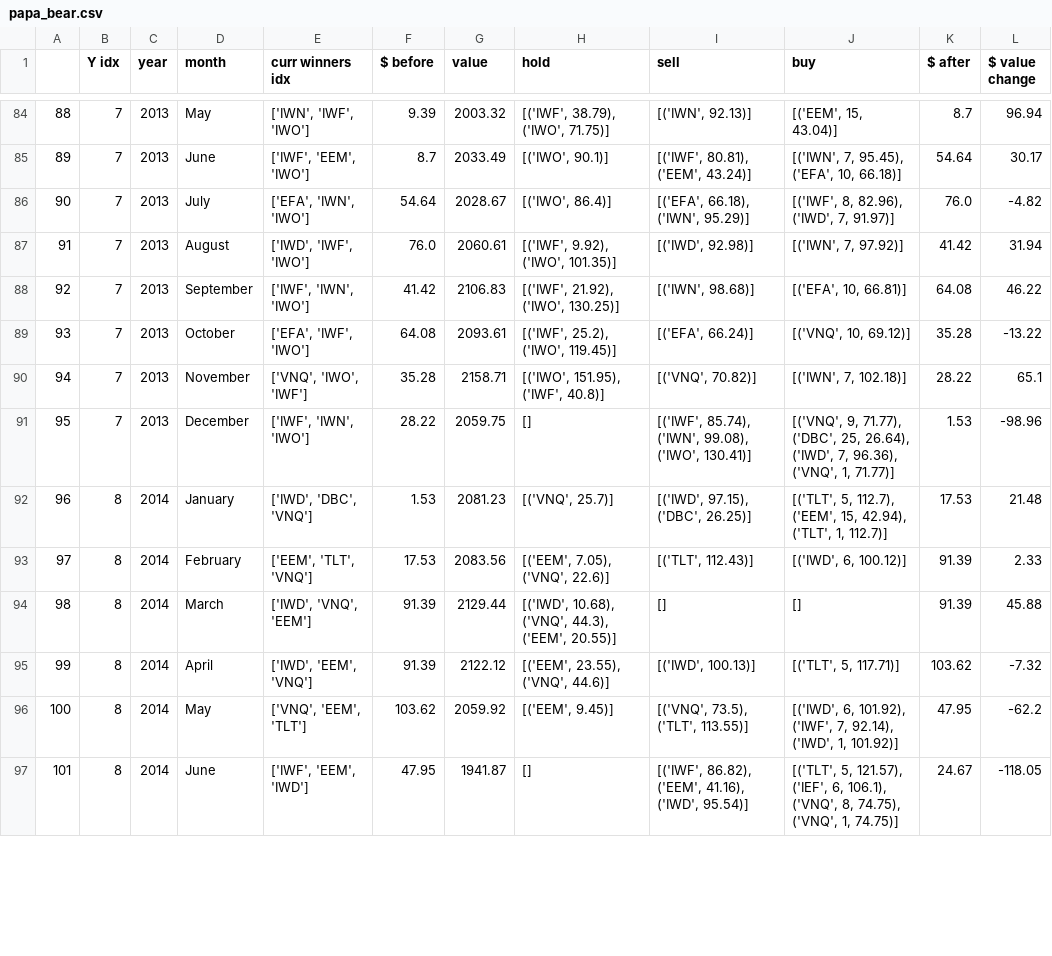
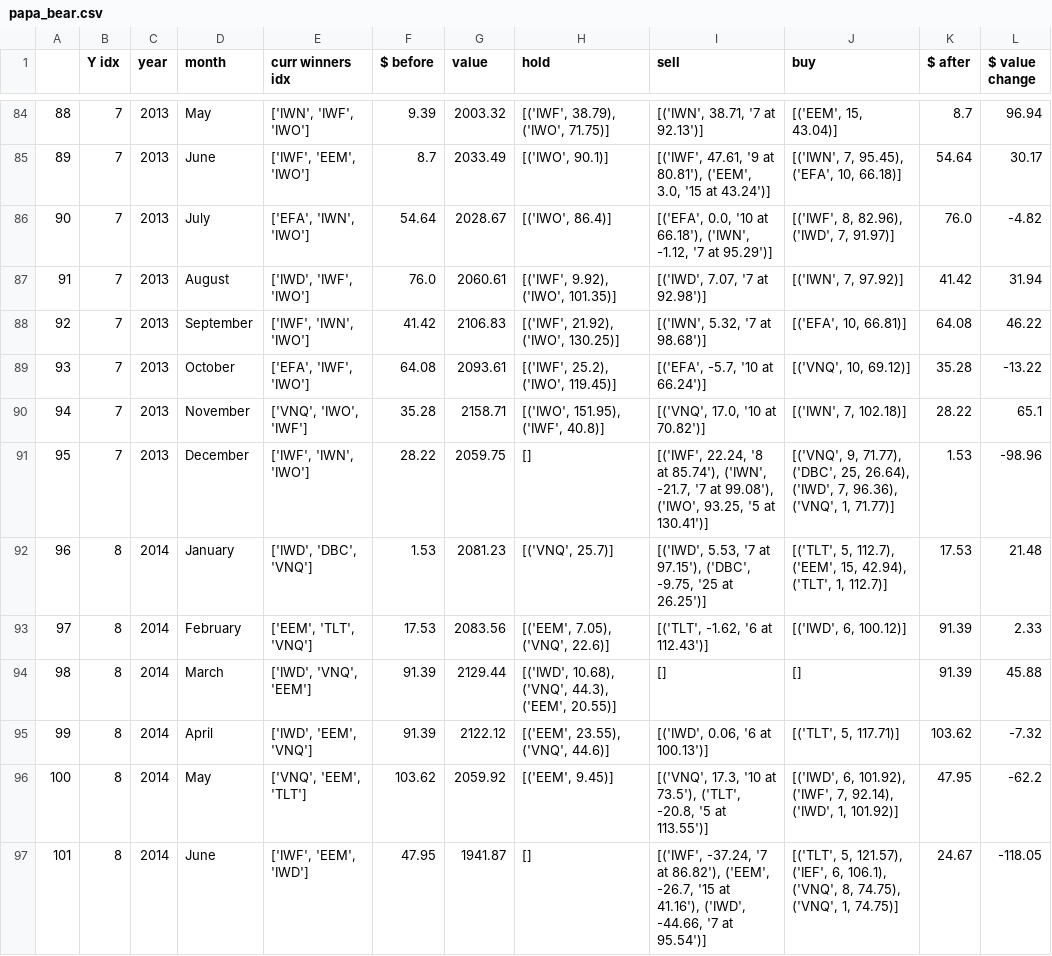
Before and after one commit to VivienAdnot/papa-bear, a CSV file: papa_bear.csv, drawn as a sheet; only a part is shown, gaps mark what is left out; the diff covers the shown part only.

```diff
--- a/papa_bear.csv
+++ b/papa_bear.csv
@@ -84,14 +84,14 @@
-88,7,2013,May,"['IWN', 'IWF', 'IWO']",9.39,2003.32,"[('IWF', 38.79), ('IWO', 71.75)]","[('IWN', 92.13)]","[('EEM', 15, 43.04)]",8.7,96.94
-89,7,2013,June,"['IWF', 'EEM', 'IWO']",8.7,2033.49,"[('IWO', 90.1)]","[('IWF', 80.81), ('EEM', 43.24)]","[('IWN', 7, 95.45), ('EFA', 10, 66.18)]",54.64,30.17
-90,7,2013,July,"['EFA', 'IWN', 'IWO']",54.64,2028.67,"[('IWO', 86.4)]","[('EFA', 66.18), ('IWN', 95.29)]","[('IWF', 8, 82.96), ('IWD', 7, 91.97)]",76.0,-4.82
-91,7,2013,August,"['IWD', 'IWF', 'IWO']",76.0,2060.61,"[('IWF', 9.92), ('IWO', 101.35)]","[('IWD', 92.98)]","[('IWN', 7, 97.92)]",41.42,31.94
-92,7,2013,September,"['IWF', 'IWN', 'IWO']",41.42,2106.83,"[('IWF', 21.92), ('IWO', 130.25)]","[('IWN', 98.68)]","[('EFA', 10, 66.81)]",64.08,46.22
-93,7,2013,October,"['EFA', 'IWF', 'IWO']",64.08,2093.61,"[('IWF', 25.2), ('IWO', 119.45)]","[('EFA', 66.24)]","[('VNQ', 10, 69.12)]",35.28,-13.22
-94,7,2013,November,"['VNQ', 'IWO', 'IWF']",35.28,2158.71,"[('IWO', 151.95), ('IWF', 40.8)]","[('VNQ', 70.82)]","[('IWN', 7, 102.18)]",28.22,65.1
-95,7,2013,December,"['IWF', 'IWN', 'IWO']",28.22,2059.75,[],"[('IWF', 85.74), ('IWN', 99.08), ('IWO', 130.41)]","[('VNQ', 9, 71.77), ('DBC', 25, 26.64), ('IWD', 7, 96.36), ('VNQ', 1, 71.77)]",1.53,-98.96
-96,8,2014,January,"['IWD', 'DBC', 'VNQ']",1.53,2081.23,"[('VNQ', 25.7)]","[('IWD', 97.15), ('DBC', 26.25)]","[('TLT', 5, 112.7), ('EEM', 15, 42.94), ('TLT', 1, 112.7)]",17.53,21.48
-97,8,2014,February,"['EEM', 'TLT', 'VNQ']",17.53,2083.56,"[('EEM', 7.05), ('VNQ', 22.6)]","[('TLT', 112.43)]","[('IWD', 6, 100.12)]",91.39,2.33
+88,7,2013,May,"['IWN', 'IWF', 'IWO']",9.39,2003.32,"[('IWF', 38.79), ('IWO', 71.75)]","[('IWN', 38.71, '7 at 92.13')]","[('EEM', 15, 43.04)]",8.7,96.94
+89,7,2013,June,"['IWF', 'EEM', 'IWO']",8.7,2033.49,"[('IWO', 90.1)]","[('IWF', 47.61, '9 at 80.81'), ('EEM', 3.0, '15 at 43.24')]","[('IWN', 7, 95.45), ('EFA', 10, 66.18)]",54.64,30.17
+90,7,2013,July,"['EFA', 'IWN', 'IWO']",54.64,2028.67,"[('IWO', 86.4)]","[('EFA', 0.0, '10 at 66.18'), ('IWN', -1.12, '7 at 95.29')]","[('IWF', 8, 82.96), ('IWD', 7, 91.97)]",76.0,-4.82
+91,7,2013,August,"['IWD', 'IWF', 'IWO']",76.0,2060.61,"[('IWF', 9.92), ('IWO', 101.35)]","[('IWD', 7.07, '7 at 92.98')]","[('IWN', 7, 97.92)]",41.42,31.94
+92,7,2013,September,"['IWF', 'IWN', 'IWO']",41.42,2106.83,"[('IWF', 21.92), ('IWO', 130.25)]","[('IWN', 5.32, '7 at 98.68')]","[('EFA', 10, 66.81)]",64.08,46.22
+93,7,2013,October,"['EFA', 'IWF', 'IWO']",64.08,2093.61,"[('IWF', 25.2), ('IWO', 119.45)]","[('EFA', -5.7, '10 at 66.24')]","[('VNQ', 10, 69.12)]",35.28,-13.22
+94,7,2013,November,"['VNQ', 'IWO', 'IWF']",35.28,2158.71,"[('IWO', 151.95), ('IWF', 40.8)]","[('VNQ', 17.0, '10 at 70.82')]","[('IWN', 7, 102.18)]",28.22,65.1
+95,7,2013,December,"['IWF', 'IWN', 'IWO']",28.22,2059.75,[],"[('IWF', 22.24, '8 at 85.74'), ('IWN', -21.7, '7 at 99.08'), ('IWO', 93.25, '5 at 130.41')]","[('VNQ', 9, 71.77), ('DBC', 25, 26.64), ('IWD', 7, 96.36), ('VNQ', 1, 71.77)]",1.53,-98.96
+96,8,2014,January,"['IWD', 'DBC', 'VNQ']",1.53,2081.23,"[('VNQ', 25.7)]","[('IWD', 5.53, '7 at 97.15'), ('DBC', -9.75, '25 at 26.25')]","[('TLT', 5, 112.7), ('EEM', 15, 42.94), ('TLT', 1, 112.7)]",17.53,21.48
+97,8,2014,February,"['EEM', 'TLT', 'VNQ']",17.53,2083.56,"[('EEM', 7.05), ('VNQ', 22.6)]","[('TLT', -1.62, '6 at 112.43')]","[('IWD', 6, 100.12)]",91.39,2.33
 98,8,2014,March,"['IWD', 'VNQ', 'EEM']",91.39,2129.44,"[('IWD', 10.68), ('VNQ', 44.3), ('EEM', 20.55)]",[],[],91.39,45.88
-99,8,2014,April,"['IWD', 'EEM', 'VNQ']",91.39,2122.12,"[('EEM', 23.55), ('VNQ', 44.6)]","[('IWD', 100.13)]","[('TLT', 5, 117.71)]",103.62,-7.32
-100,8,2014,May,"['VNQ', 'EEM', 'TLT']",103.62,2059.92,"[('EEM', 9.45)]","[('VNQ', 73.5), ('TLT', 113.55)]","[('IWD', 6, 101.92), ('IWF', 7, 92.14), ('IWD', 1, 101.92)]",47.95,-62.2
-101,8,2014,June,"['IWF', 'EEM', 'IWD']",47.95,1941.87,[],"[('IWF', 86.82), ('EEM', 41.16), ('IWD', 95.54)]","[('TLT', 5, 121.57), ('IEF', 6, 106.1), ('VNQ', 8, 74.75), ('VNQ', 1, 74.75)]",24.67,-118.05
+99,8,2014,April,"['IWD', 'EEM', 'VNQ']",91.39,2122.12,"[('EEM', 23.55), ('VNQ', 44.6)]","[('IWD', 0.06, '6 at 100.13')]","[('TLT', 5, 117.71)]",103.62,-7.32
+100,8,2014,May,"['VNQ', 'EEM', 'TLT']",103.62,2059.92,"[('EEM', 9.45)]","[('VNQ', 17.3, '10 at 73.5'), ('TLT', -20.8, '5 at 113.55')]","[('IWD', 6, 101.92), ('IWF', 7, 92.14), ('IWD', 1, 101.92)]",47.95,-62.2
+101,8,2014,June,"['IWF', 'EEM', 'IWD']",47.95,1941.87,[],"[('IWF', -37.24, '7 at 86.82'), ('EEM', -26.7, '15 at 41.16'), ('IWD', -44.66, '7 at 95.54')]","[('TLT', 5, 121.57), ('IEF', 6, 106.1), ('VNQ', 8, 74.75), ('VNQ', 1, 74.75)]",24.67,-118.05
```
Also changed, not shown: 122 edited cells elsewhere in this file, 1 other file.
